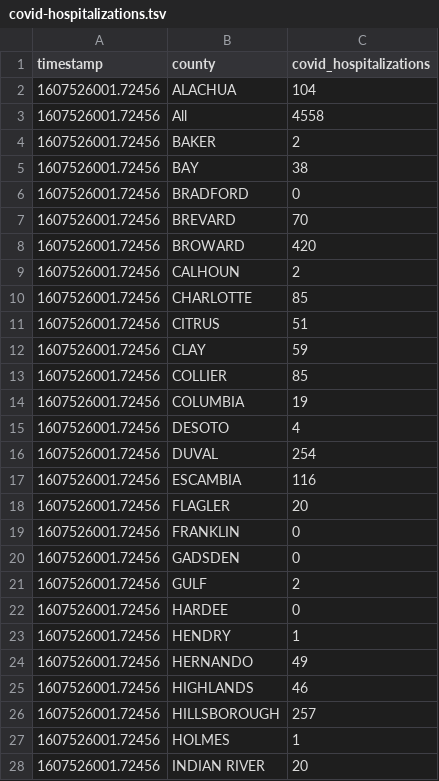
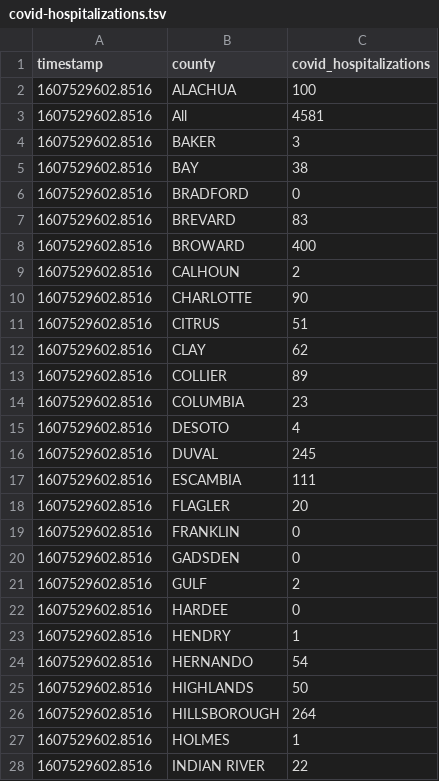
Before and after one commit to gadenbuie/covid19-florida-ahca, a TSV file: data/covid-hospitalizations.tsv, drawn as a sheet; only a part is shown; the diff covers the shown part only.

```diff
--- a/data/covid-hospitalizations.tsv
+++ b/data/covid-hospitalizations.tsv
@@ -1,28 +1,28 @@
 timestamp	county	covid_hospitalizations
-1607526001.72456	ALACHUA	104
-1607526001.72456	All	4558
-1607526001.72456	BAKER	2
-1607526001.72456	BAY	38
-1607526001.72456	BRADFORD	0
-1607526001.72456	BREVARD	70
-1607526001.72456	BROWARD	420
-1607526001.72456	CALHOUN	2
-1607526001.72456	CHARLOTTE	85
-1607526001.72456	CITRUS	51
-1607526001.72456	CLAY	59
-1607526001.72456	COLLIER	85
-1607526001.72456	COLUMBIA	19
-1607526001.72456	DESOTO	4
-1607526001.72456	DUVAL	254
-1607526001.72456	ESCAMBIA	116
-1607526001.72456	FLAGLER	20
-1607526001.72456	FRANKLIN	0
-1607526001.72456	GADSDEN	0
-1607526001.72456	GULF	2
-1607526001.72456	HARDEE	0
-1607526001.72456	HENDRY	1
-1607526001.72456	HERNANDO	49
-1607526001.72456	HIGHLANDS	46
-1607526001.72456	HILLSBOROUGH	257
-1607526001.72456	HOLMES	1
-1607526001.72456	INDIAN RIVER	20
+1607529602.8516	ALACHUA	100
+1607529602.8516	All	4581
+1607529602.8516	BAKER	3
+1607529602.8516	BAY	38
+1607529602.8516	BRADFORD	0
+1607529602.8516	BREVARD	83
+1607529602.8516	BROWARD	400
+1607529602.8516	CALHOUN	2
+1607529602.8516	CHARLOTTE	90
+1607529602.8516	CITRUS	51
+1607529602.8516	CLAY	62
+1607529602.8516	COLLIER	89
+1607529602.8516	COLUMBIA	23
+1607529602.8516	DESOTO	4
+1607529602.8516	DUVAL	245
+1607529602.8516	ESCAMBIA	111
+1607529602.8516	FLAGLER	20
+1607529602.8516	FRANKLIN	0
+1607529602.8516	GADSDEN	0
+1607529602.8516	GULF	2
+1607529602.8516	HARDEE	0
+1607529602.8516	HENDRY	1
+1607529602.8516	HERNANDO	54
+1607529602.8516	HIGHLANDS	50
+1607529602.8516	HILLSBOROUGH	264
+1607529602.8516	HOLMES	1
+1607529602.8516	INDIAN RIVER	22
```
Also changed, not shown: 57 edited cells elsewhere in this file, data/hospital-beds-county.tsv, data/hospital-beds-hospital.tsv, 7 other files.
